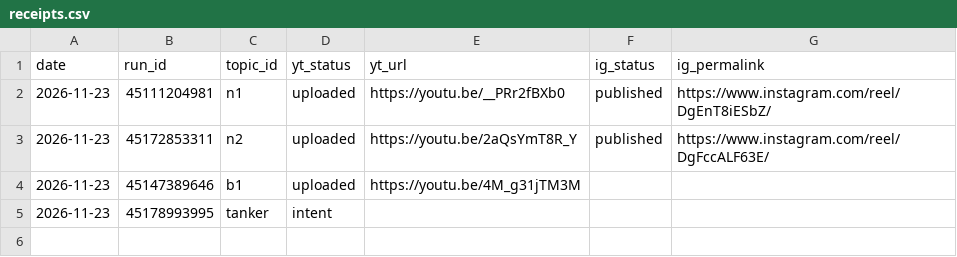
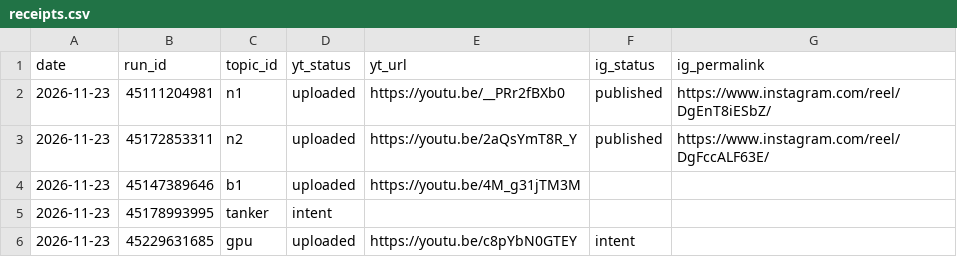
Before and after one commit to Genrec-Community/youtube-shorts-automation, a CSV file: state/receipts.csv, drawn as a sheet.

Commit message:
Add new receipt entry for GPU upload

```diff
--- a/state/receipts.csv
+++ b/state/receipts.csv
@@ -5 +5,2 @@ date,run_id,topic_id,yt_status,yt_url,ig_status,ig_permalink
 2026-11-23,45178993995,tanker,intent,,,
+2026-11-23,45229631685,gpu,uploaded,https://youtu.be/c8pYbN0GTEY,intent,
```
